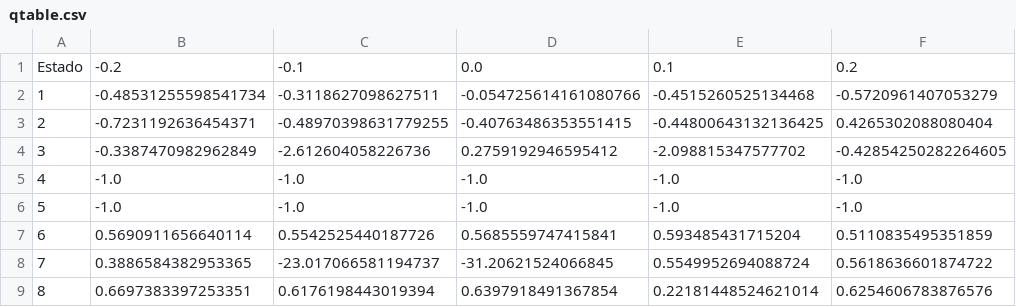
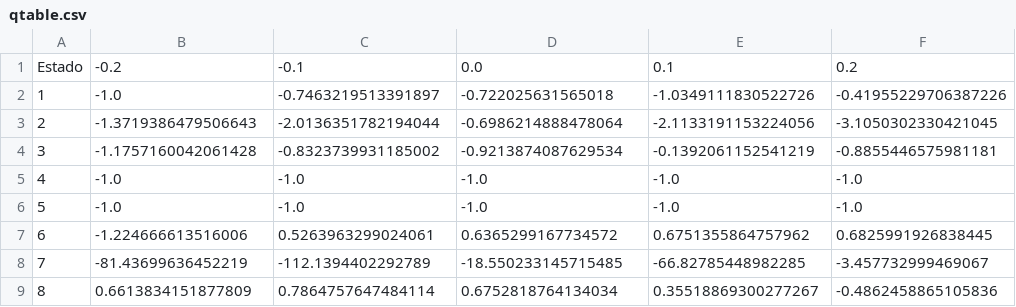
Before and after one commit to albertofermer/Cuarto, a CSV file: 1º Cuatrimestre/[AA] Aprendizaje Automático/Prácticas/AA_Practica_ReinforcementLearning/champ2011client-java/QLearning-Volante/qtable.csv, drawn as a sheet; only a part is shown; the diff covers the shown part only.

```diff
--- a/1º Cuatrimestre/[AA] Aprendizaje Automático/Prácticas/AA_Practica_ReinforcementLearning/champ2011client-java/QLearning-Volante/qtable.csv
+++ b/1º Cuatrimestre/[AA] Aprendizaje Automático/Prácticas/AA_Practica_ReinforcementLearning/champ2011client-java/QLearning-Volante/qtable.csv
@@ -1,9 +1,9 @@
 Estado 	 -0.2	-0.1	0.0	0.1	0.2	
-1	-0.48531255598541734 	 -0.3118627098627511 	 -0.054725614161080766 	 -0.4515260525134468 	 -0.5720961407053279 	
-2	-0.7231192636454371 	 -0.48970398631779255 	 -0.40763486353551415 	 -0.44800643132136425 	 0.4265302088080404 	
-3	-0.3387470982962849 	 -2.612604058226736 	 0.2759192946595412 	 -2.098815347577702 	 -0.42854250282264605 	
+1	-1.0 	 -0.7463219513391897 	 -0.722025631565018 	 -1.0349111830522726 	 -0.41955229706387226 	
+2	-1.3719386479506643 	 -2.0136351782194044 	 -0.6986214888478064 	 -2.1133191153224056 	 -3.1050302330421045 	
+3	-1.1757160042061428 	 -0.8323739931185002 	 -0.9213874087629534 	 -0.1392061152541219 	 -0.8855446575981181 	
 4	-1.0 	 -1.0 	 -1.0 	 -1.0 	 -1.0 	
 5	-1.0 	 -1.0 	 -1.0 	 -1.0 	 -1.0 	
-6	0.5690911656640114 	 0.5542525440187726 	 0.5685559747415841 	 0.593485431715204 	 0.5110835495351859 	
-7	0.3886584382953365 	 -23.017066581194737 	 -31.20621524066845 	 0.5549952694088724 	 0.5618636601874722 	
-8	0.6697383397253351 	 0.6176198443019394 	 0.6397918491367854 	 0.22181448524621014 	 0.6254606783876576 	
+6	-1.224666613516006 	 0.5263963299024061 	 0.6365299167734572 	 0.6751355864757962 	 0.6825991926838445 	
+7	-81.43699636452219 	 -112.1394402292789 	 -18.550233145715485 	 -66.82785448982285 	 -3.457732999469067 	
+8	0.6613834151877809 	 0.7864757647484114 	 0.6752818764134034 	 0.35518869300277267 	 -0.4862458865105836 	
```
Also changed, not shown: 25 edited cells elsewhere in this file, 7 other files.
